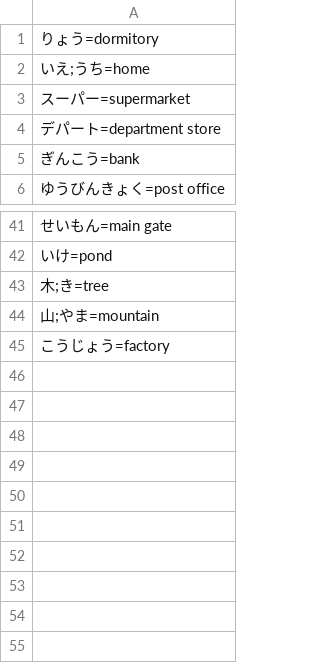
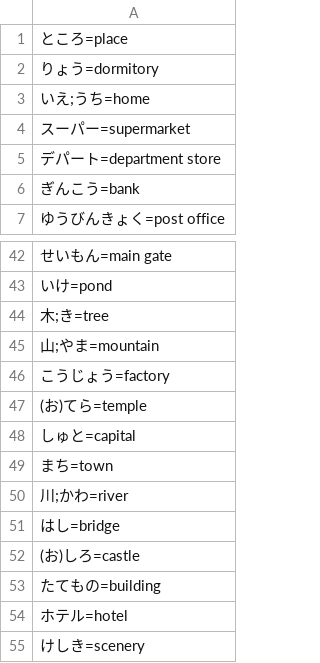
Before and after one commit to Tranqyll/Nihongo-Training, a CSV file: html/data/subjects/b1_places.csv, drawn as a sheet; only a part is shown, gaps mark what is left out.

```diff
--- a/html/data/subjects/b1_places.csv
+++ b/html/data/subjects/b1_places.csv
@@ -1 +1,2 @@
+ところ=place
 りょう=dormitory
@@ -45 +46,10 @@
 こうじょう=factory
+(お)てら=temple
+しゅと=capital
+まち=town
+川;かわ=river
+はし=bridge
+(お)しろ=castle
+たてもの=building
+ホテル=hotel
+けしき=scenery
```
Also changed, not shown: html/data/subjects/b1_academic.csv, html/data/subjects/b1_adjectives.csv, 5 other files.
